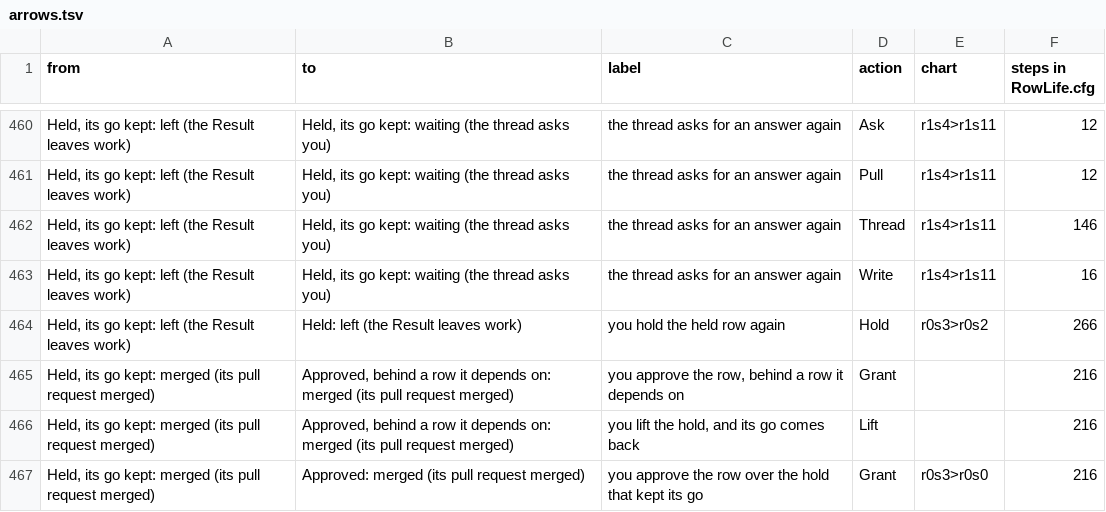
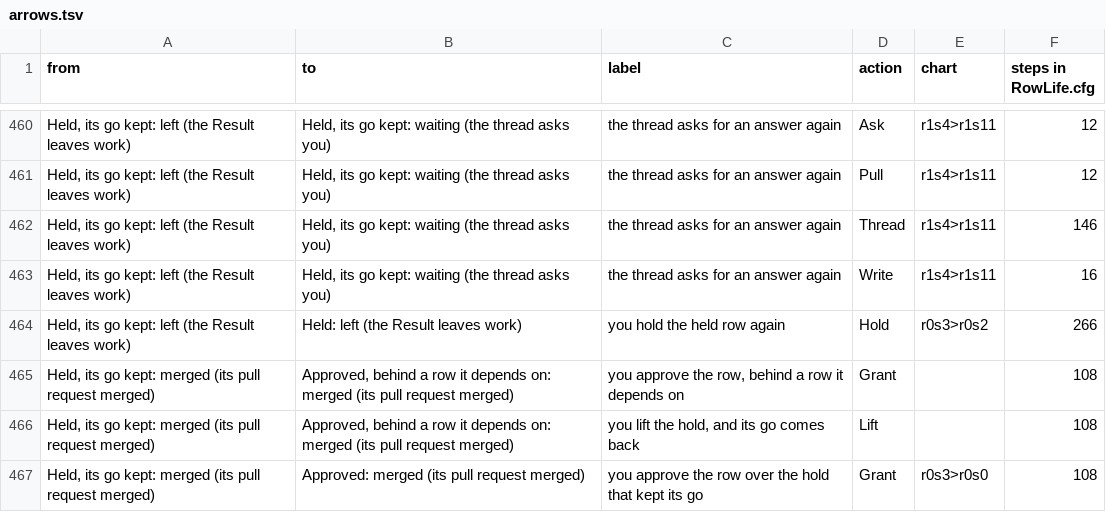
Before and after one commit to JoshuaHayesWasHere/jstack, a TSV file: features/jbus/spec/RowLife-statechart/arrows.tsv, drawn as a sheet; only a part is shown, gaps mark what is left out; the diff covers the shown part only.

```diff
--- a/features/jbus/spec/RowLife-statechart/arrows.tsv
+++ b/features/jbus/spec/RowLife-statechart/arrows.tsv
@@ -464,4 +464,4 @@ Held, its go kept: left (the Result leaves work)	Held, its go kept: waiting (the
 Held, its go kept: left (the Result leaves work)	Held: left (the Result leaves work)	you hold the held row again	Hold	r0s3>r0s2	266
-Held, its go kept: merged (its pull request merged)	Approved, behind a row it depends on: merged (its pull request merged)	you approve the row, behind a row it depends on	Grant		216
-Held, its go kept: merged (its pull request merged)	Approved, behind a row it depends on: merged (its pull request merged)	you lift the hold, and its go comes back	Lift		216
-Held, its go kept: merged (its pull request merged)	Approved: merged (its pull request merged)	you approve the row over the hold that kept its go	Grant	r0s3>r0s0	216
+Held, its go kept: merged (its pull request merged)	Approved, behind a row it depends on: merged (its pull request merged)	you approve the row, behind a row it depends on	Grant		108
+Held, its go kept: merged (its pull request merged)	Approved, behind a row it depends on: merged (its pull request merged)	you lift the hold, and its go comes back	Lift		108
+Held, its go kept: merged (its pull request merged)	Approved: merged (its pull request merged)	you approve the row over the hold that kept its go	Grant	r0s3>r0s0	108
```
Also changed, not shown: 16 edited cells elsewhere in this file, features/jbus/spec/RowLife-statechart/states.tsv, 9 other files.
